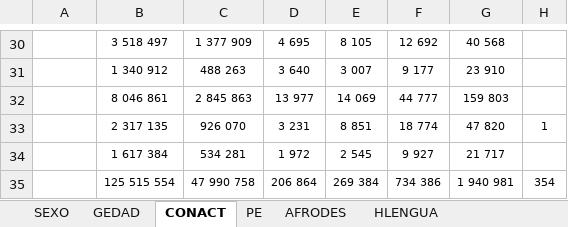
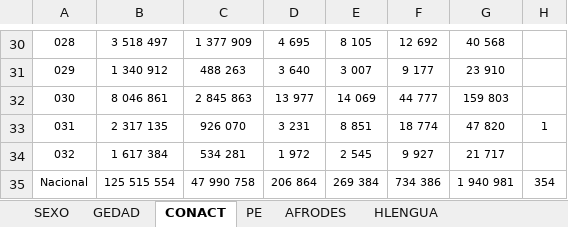
Before and after one commit to dvillasanao/Prontuario_migracion_interna, an Excel workbook: Resumen/2020/Entidad/01 Migración reciente 2015 - 2020/01 Indicadores sociodemograficos a nivel estatal 2020.xlsx, sheet CONACT, drawn as a sheet; only a part is shown, gaps mark what is left out; values as stored, in another font and other column widths than the file's, no borders; conditional formats not drawn; the diff covers the shown part only; the diff names each change by its address in the sheet, - before the commit and + after, or states it on an @@ line.

```diff
--- a/Resumen/2020/Entidad/01 Migración reciente 2015 - 2020/01 Indicadores sociodemograficos a nivel estatal 2020.xlsx (sheet CONACT)
+++ b/Resumen/2020/Entidad/01 Migración reciente 2015 - 2020/01 Indicadores sociodemograficos a nivel estatal 2020.xlsx (sheet CONACT)
-A30: (empty)
+A30: 028
-A31: (empty)
+A31: 029
-A32: (empty)
+A32: 030
-A33: (empty)
+A33: 031
-A34: (empty)
+A34: 032
-A35: (empty)
+A35: Nacional
```
Also changed, not shown: 28 edited cells elsewhere in this sheet.
